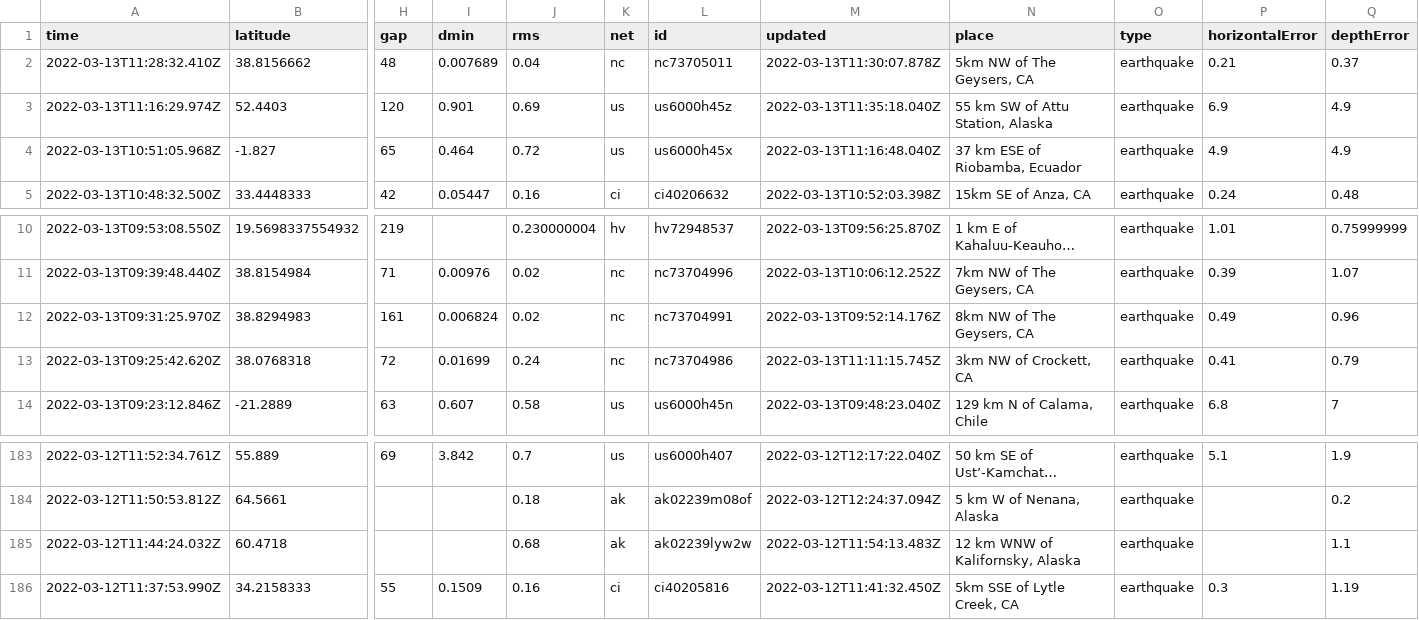
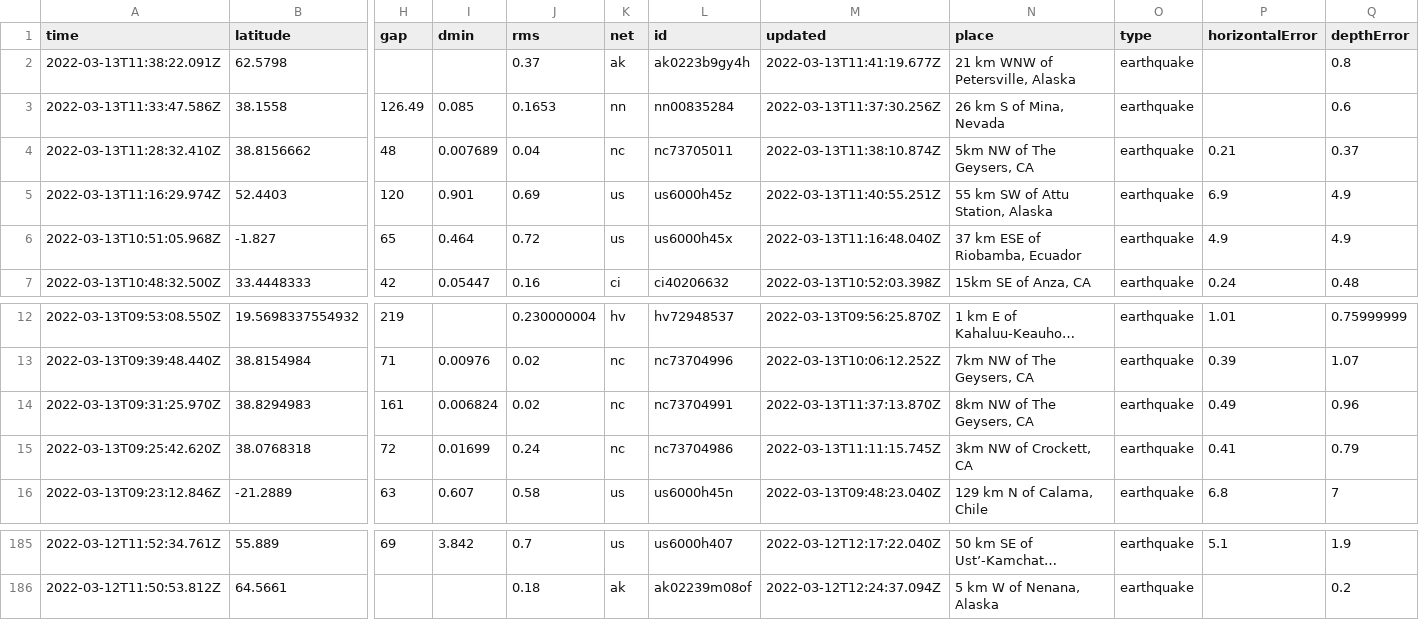
Before and after one commit to DevonMilley/dbk-calendar-actions, a CSV file: usgs_current.csv, drawn as a sheet; only a part is shown, gaps mark what is left out; long unchanged cells end in …; removed rows and columns are numbered as before the commit, all else as after; rows hold the shown columns only; the diff names each change by its address in the sheet, - before the commit and + after, or states it on an @@ line.

```diff
--- a/usgs_current.csv
+++ b/usgs_current.csv
+row 2: 2022-03-13T11:38:22.091Z | 62.5798 |  |  | 0.37 | ak | ak0223b9gy4h | 2022-03-13T11:41:19.677Z | 21 km WNW of Petersville, Alaska | earthquake |  | 0.8
+row 3: 2022-03-13T11:33:47.586Z | 38.1558 | 126.49 | 0.085 | 0.1653 | nn | nn00835284 | 2022-03-13T11:37:30.256Z | 26 km S of Mina, Nevada | earthquake |  | 0.6
-M4 (updated): 2022-03-13T11:30:07.878Z
+M4 (updated): 2022-03-13T11:38:10.874Z
-M5 (updated): 2022-03-13T11:35:18.040Z
+M5 (updated): 2022-03-13T11:40:55.251Z
-M14 (updated): 2022-03-13T09:52:14.176Z
+M14 (updated): 2022-03-13T11:37:13.870Z
-row 185: 2022-03-12T11:44:24.032Z | 60.4718 |  |  | 0.68 | ak | ak02239lyw2w | 2022-03-12T11:54:13.483Z | 12 km WNW of Kalifornsky, Alaska | earthquake |  | 1.1
-row 186: 2022-03-12T11:37:53.990Z | 34.2158333 | 55 | 0.1509 | 0.16 | ci | ci40205816 | 2022-03-12T11:41:32.450Z | 5km SSE of Lytle Creek, CA | earthquake | 0.3 | 1.19
```
